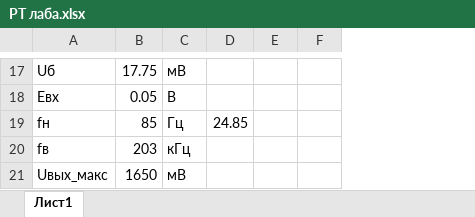
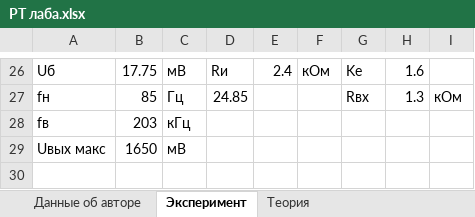
Before and after one commit to Nekhaevalex/Labs, an Excel workbook: Radiotechnics_Labs/6_sem/Lab28/РТ лаба.xlsx, sheet Эксперимент, drawn as a sheet; only a part is shown, gaps mark what is left out; values as stored, in another font and other column widths than the file's, no cell formats; removed rows and columns are numbered as before the commit, all else as after; the diff covers the shown part only; the diff names each change by its address in the sheet, - before the commit and + after, or states it on an @@ line.

```diff
--- a/Radiotechnics_Labs/6_sem/Lab28/РТ лаба.xlsx (sheet Эксперимент)
+++ b/Radiotechnics_Labs/6_sem/Lab28/РТ лаба.xlsx (sheet Эксперимент)
-sheet tab: Лист1
+sheet tab: Эксперимент
+sheet tab: Данные об авторе
+sheet tab: Теория
+column G, rows 26-27: Ke | Rвх
+column H, rows 26-27: 1.6 | 1.3
+column I, row 27: кОм
-D26: (empty)
+D26: Rи
-E26: (empty)
+E26: 2.4
-F26: (empty)
+F26: кОм
-row 18: Eвх | 0.05 | В
-A29: Uвых_макс
+A29: Uвых макс
```
Also changed, not shown: 17 added rows, 8 removed rows and 2 edited cells elsewhere in this sheet, cell formats, 8 other files.
